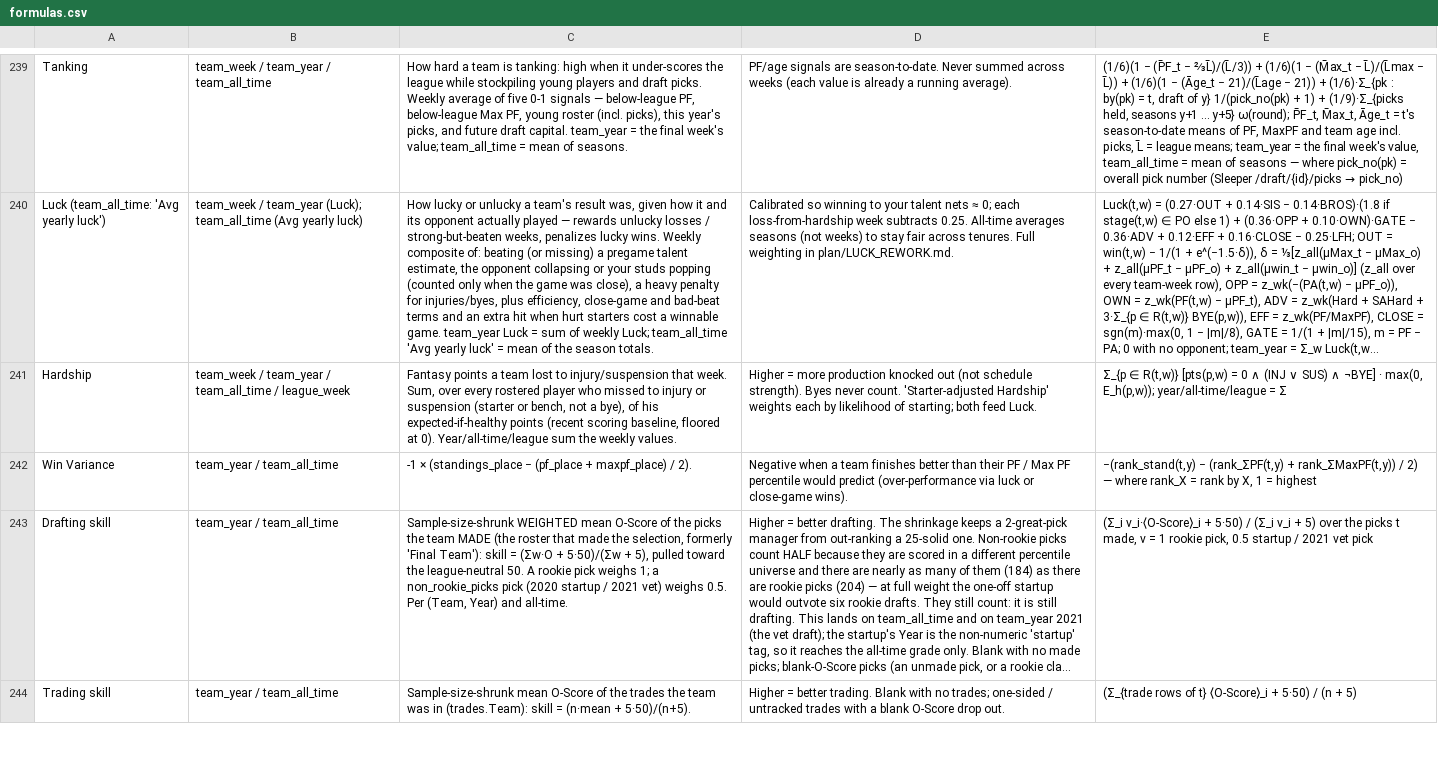
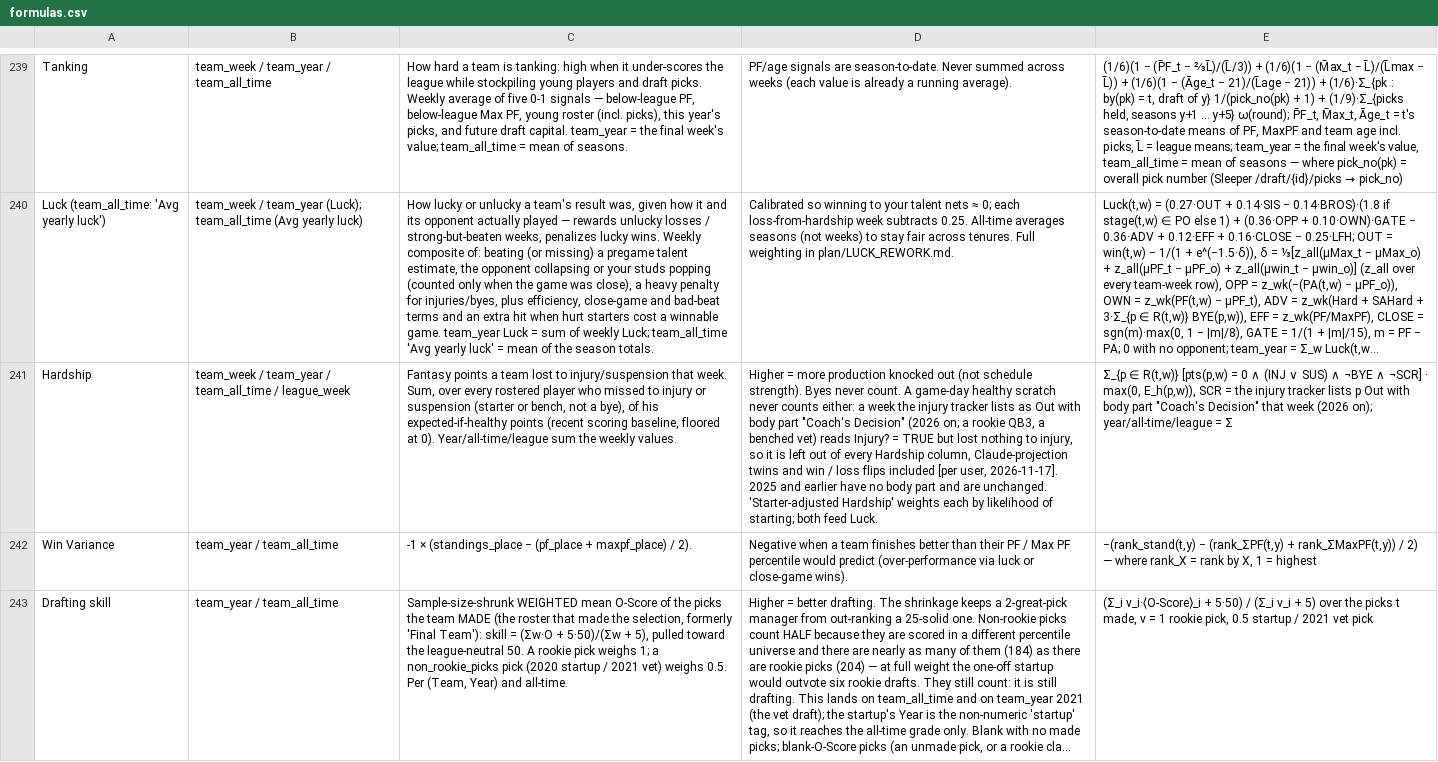
Before and after one commit to Oliverwkw/LOTG-Stats, a CSV file: exports/formulas.csv, drawn as a sheet; only a part is shown, gaps mark what is left out; the shorter side is filled out with more unchanged rows; long unchanged cells end in …; the diff names each change by its address in the sheet, - before the commit and + after, or states it on an @@ line.

```diff
--- a/exports/formulas.csv
+++ b/exports/formulas.csv
-D241: …never count. 'Starter-adjusted Hardship'…
+D241: …never count. A game-day healthy scratch never counts either: a week the injury tracker lists as Out with body part "Coach's Decision" (2026 on; a rookie QB3, a benched vet) reads Injury? = TRUE but lost nothing to injury, so it is left out of every Hardship column, Claude-projection twins and win / loss flips included [per user, 2026-11-17]. 2025 and earlier have no body part and are unchanged. 'Starter-adjusted Hardship'…
-E241: …SUS) ∧ ¬BYE] · max(0, E_h(p,w)); year/all-time/league =…
+E241: …SUS) ∧ ¬BYE ∧ ¬SCR] · max(0, E_h(p,w)), SCR = the injury tracker lists p Out with body part "Coach's Decision" that week (2026 on); year/all-time/league =…
```
Also changed, not shown: exports/add_drops.csv, exports/league_week.csv, 38 other files.
